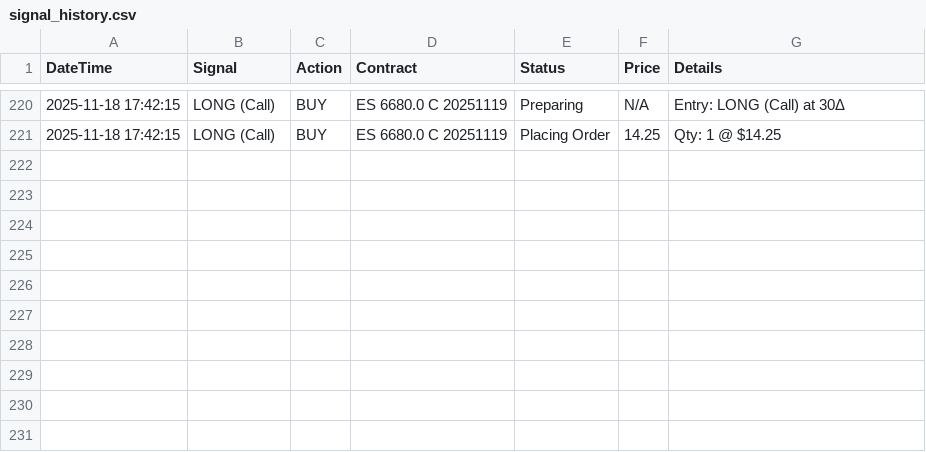
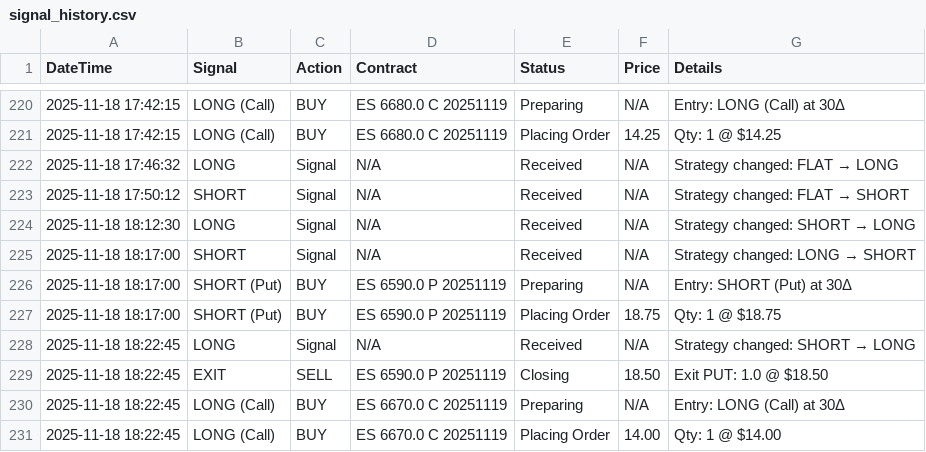
Before and after one commit to vjsworld/IBKR_XSP_Options_Trader_PyQt6, a CSV file: signal_history.csv, drawn as a sheet; only a part is shown, gaps mark what is left out.

```diff
--- a/signal_history.csv
+++ b/signal_history.csv
@@ -221 +221,11 @@ DateTime,Signal,Action,Contract,Status,Price,Details
 2025-11-18 17:42:15,LONG (Call),BUY,ES 6680.0 C 20251119,Placing Order,14.25,Qty: 1 @ $14.25
+2025-11-18 17:46:32,LONG,Signal,N/A,Received,N/A,Strategy changed: FLAT → LONG
+2025-11-18 17:50:12,SHORT,Signal,N/A,Received,N/A,Strategy changed: FLAT → SHORT
+2025-11-18 18:12:30,LONG,Signal,N/A,Received,N/A,Strategy changed: SHORT → LONG
+2025-11-18 18:17:00,SHORT,Signal,N/A,Received,N/A,Strategy changed: LONG → SHORT
+2025-11-18 18:17:00,SHORT (Put),BUY,ES 6590.0 P 20251119,Preparing,N/A,Entry: SHORT (Put) at 30Δ
+2025-11-18 18:17:00,SHORT (Put),BUY,ES 6590.0 P 20251119,Placing Order,18.75,Qty: 1 @ $18.75
+2025-11-18 18:22:45,LONG,Signal,N/A,Received,N/A,Strategy changed: SHORT → LONG
+2025-11-18 18:22:45,EXIT,SELL,ES 6590.0 P 20251119,Closing,18.50,Exit PUT: 1.0 @ $18.50
+2025-11-18 18:22:45,LONG (Call),BUY,ES 6670.0 C 20251119,Preparing,N/A,Entry: LONG (Call) at 30Δ
+2025-11-18 18:22:45,LONG (Call),BUY,ES 6670.0 C 20251119,Placing Order,14.00,Qty: 1 @ $14.00
```
Also changed, not shown: dev_PnL.csv, dev_trade_log.csv, 5 other files.
